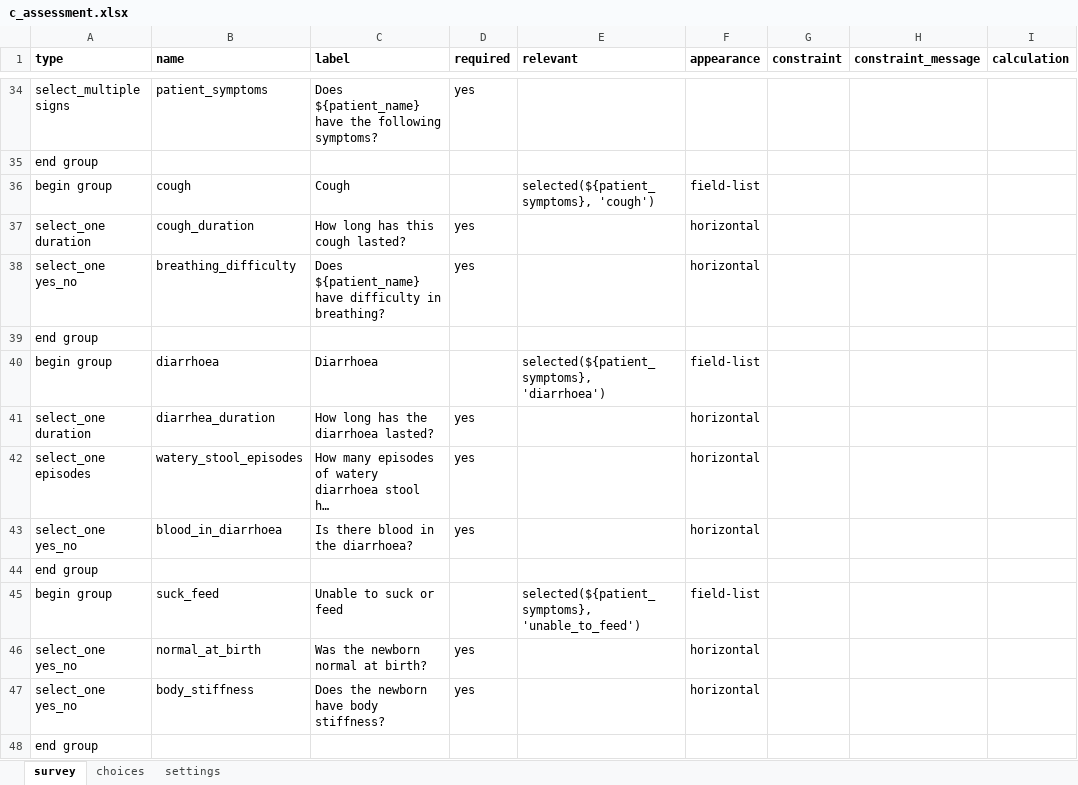
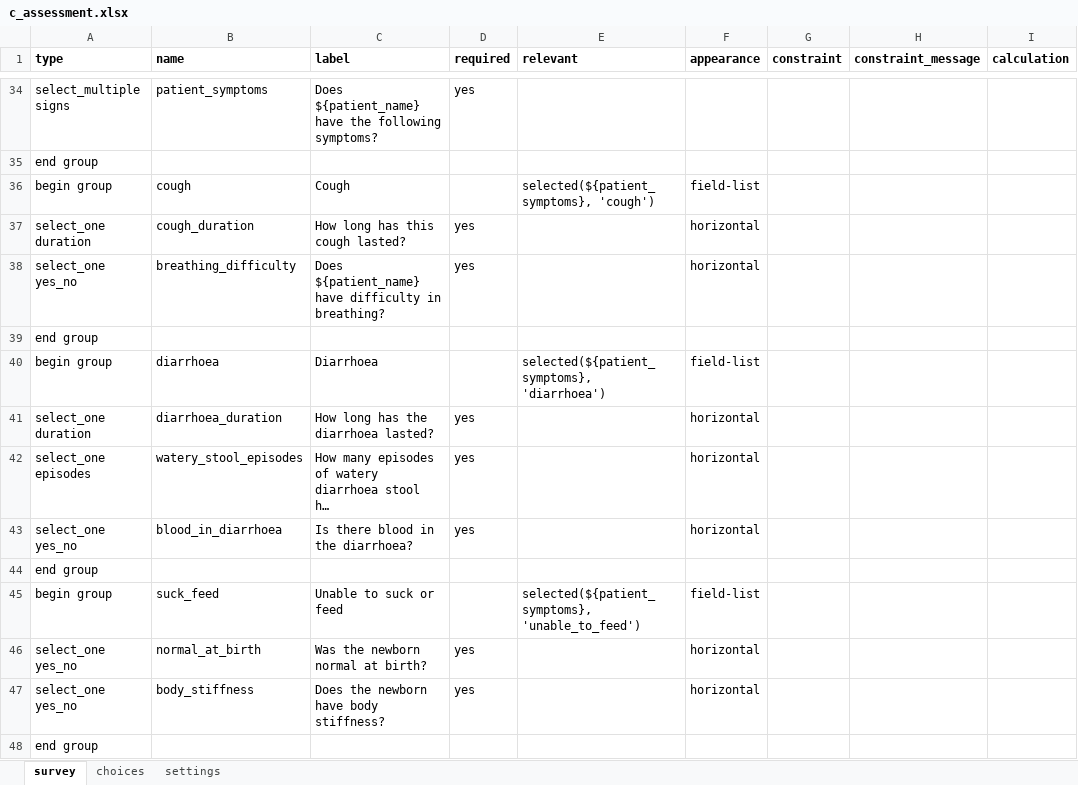
Before and after one commit to kitsao/capstone, an Excel workbook: forms/app/c_assessment.xlsx, sheet survey, drawn as a sheet; only a part is shown, gaps mark what is left out; long unchanged cells end in …; values as stored, in another font and other column widths than the file's, no borders; conditional formats not drawn; the diff names each change by its address in the sheet, - before the commit and + after, or states it on an @@ line.

```diff
--- a/forms/app/c_assessment.xlsx (sheet survey)
+++ b/forms/app/c_assessment.xlsx (sheet survey)
-B41 (name): diarrhea_duration
+B41 (name): diarrhoea_duration
```
Also changed, not shown: sheet settings, forms/app/c_assessment_follow_up.xlsx, 13 other files.
